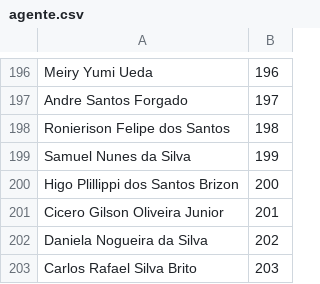
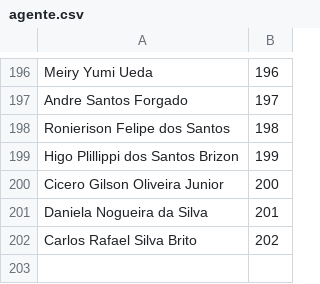
Before and after one commit to aprovados3/cadastro-reserva-ro, a CSV file: agente.csv, drawn as a sheet; only a part is shown, gaps mark what is left out.

Commit message:
Add files via upload

```diff
--- a/agente.csv
+++ b/agente.csv
@@ -198,6 +198,5 @@
 "Ronierison Felipe dos Santos","198"
-"Samuel Nunes da Silva","199"
-"Higo Plillippi dos Santos Brizon","200"
-"Cicero Gilson Oliveira Junior","201"
-"Daniela Nogueira da Silva","202"
-"Carlos Rafael Silva Brito","203"
+"Higo Plillippi dos Santos Brizon","199"
+"Cicero Gilson Oliveira Junior","200"
+"Daniela Nogueira da Silva","201"
+"Carlos Rafael Silva Brito","202"
```
